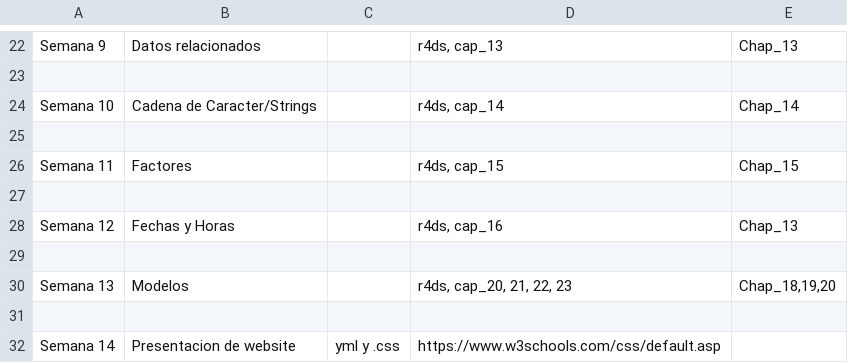
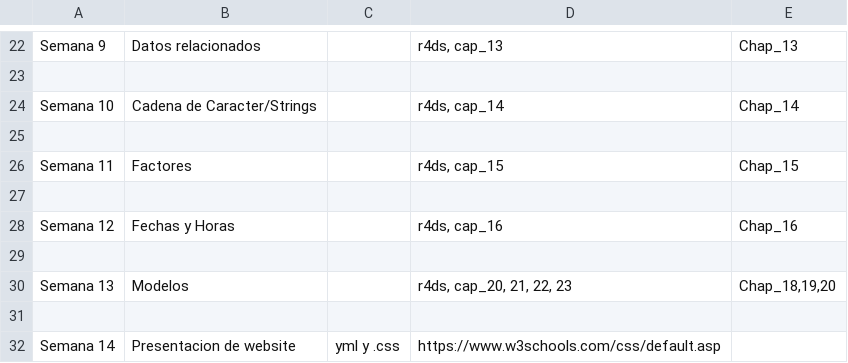
Before and after one commit to RaymondLTremblay/Ciencia-de-Datos-con-R, a CSV file: B_Schedule_2021.csv, drawn as a sheet; only a part is shown, gaps mark what is left out.

```diff
--- a/B_Schedule_2021.csv
+++ b/B_Schedule_2021.csv
@@ -27,3 +27,3 @@ Semana 11,Factores,,"r4ds, cap_15",Chap_15
 ,,,,
-Semana 12,Fechas y Horas,,"r4ds, cap_16",Chap_13
+Semana 12,Fechas y Horas,,"r4ds, cap_16",Chap_16
 ,,,,
```
Also changed, not shown: 35 other files.
